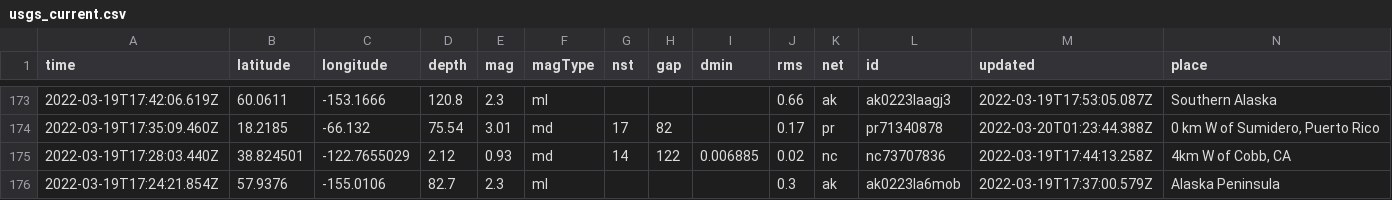
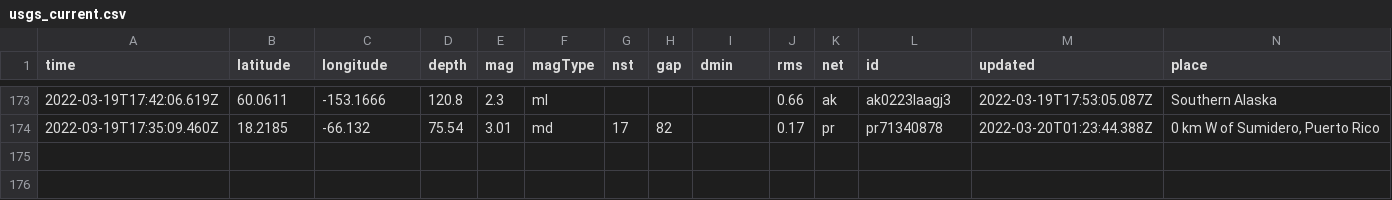
Before and after one commit to JohnnyBerkeley/Nicar2022_actions, a CSV file: usgs_current.csv, drawn as a sheet; only a part is shown, gaps mark what is left out; rows hold the shown columns only; the diff covers the shown part only; the diff names each change by its address in the sheet, - before the commit and + after, or states it on an @@ line.

```diff
--- a/usgs_current.csv
+++ b/usgs_current.csv
-row 175: 2022-03-19T17:28:03.440Z | 38.824501 | -122.7655029 | 2.12 | 0.93 | md | 14 | 122 | 0.006885 | 0.02 | nc | nc73707836 | 2022-03-19T17:44:13.258Z | 4km W of Cobb, CA
-row 176: 2022-03-19T17:24:21.854Z | 57.9376 | -155.0106 | 82.7 | 2.3 | ml |  |  |  | 0.3 | ak | ak0223la6mob | 2022-03-19T17:37:00.579Z | Alaska Peninsula
```
Also changed, not shown: 1 removed row and 6 edited cells elsewhere in this file.
